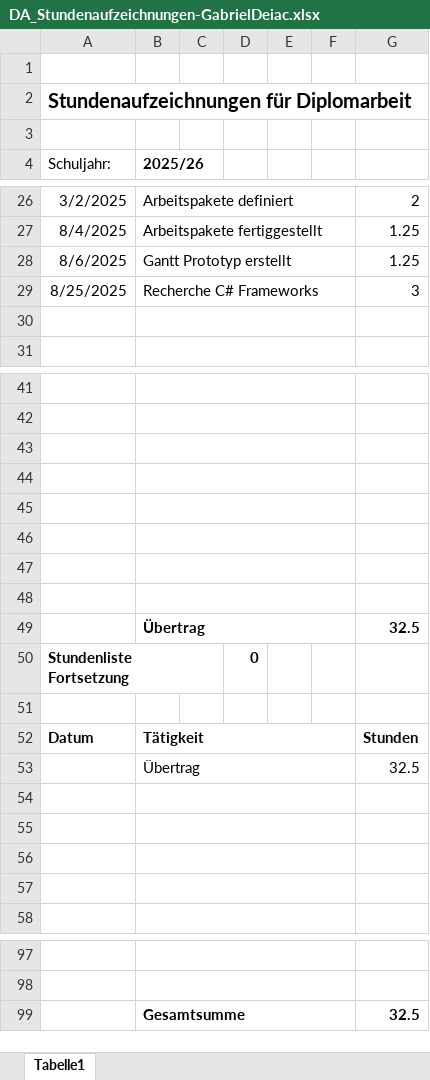
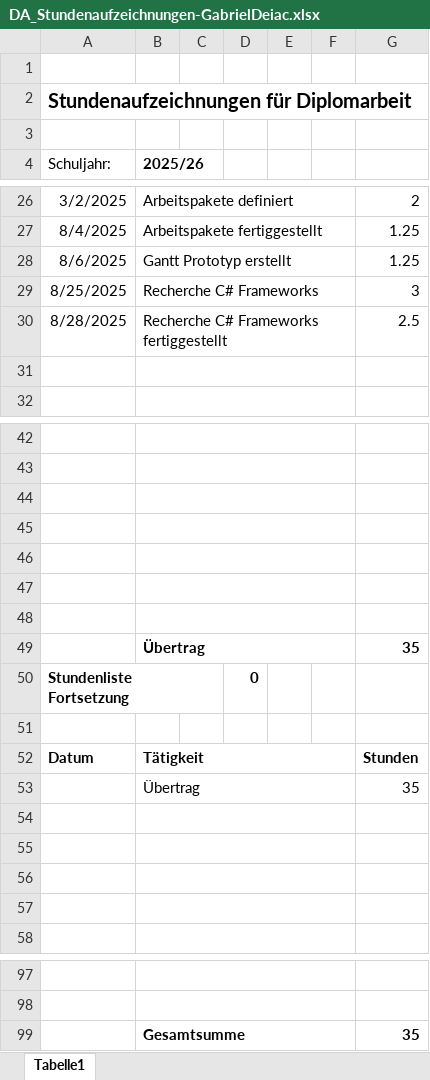
Before and after one commit to HalbmayrJulian/Digitales-Flugplatzmanagement, an Excel workbook: Stundenaufzeichnungen/Gabriel Deiac/DA_Stundenaufzeichnungen-GabrielDeiac.xlsx, sheet Tabelle1, drawn as a sheet; only a part is shown, gaps mark what is left out; values as stored, in another font and other column widths than the file's, no borders; charts and pictures not drawn; removed rows and columns are numbered as before the commit, all else as after; the diff names each change by its address in the sheet, - before the commit and + after, or states it on an @@ line.

```diff
--- a/Stundenaufzeichnungen/Gabriel Deiac/DA_Stundenaufzeichnungen-GabrielDeiac.xlsx (sheet Tabelle1)
+++ b/Stundenaufzeichnungen/Gabriel Deiac/DA_Stundenaufzeichnungen-GabrielDeiac.xlsx (sheet Tabelle1)
+row 30: 8/28/2025 | Recherche C# Frameworks fertiggestellt |  |  |  |  | 2.5
-row 49: (empty)
+row 49:  | Übertrag |  |  |  |  | 35
-row 49:  | Übertrag |  |  |  |  | 32.5
-G53: 32.5
+G53: 35
-G99: 32.5
+G99: 35
```
Also changed, not shown: Projektplanung/Gantt-Diagramm.xlsx, 1 other file.
